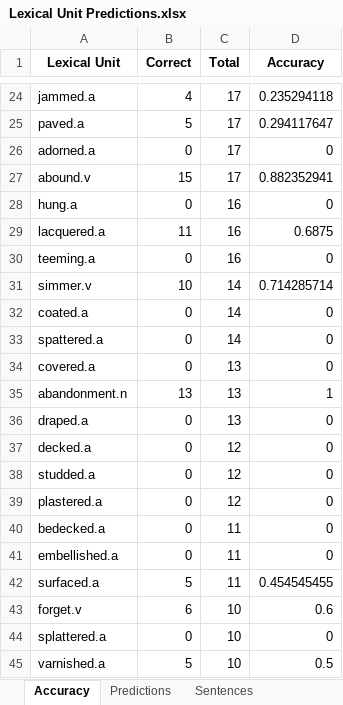
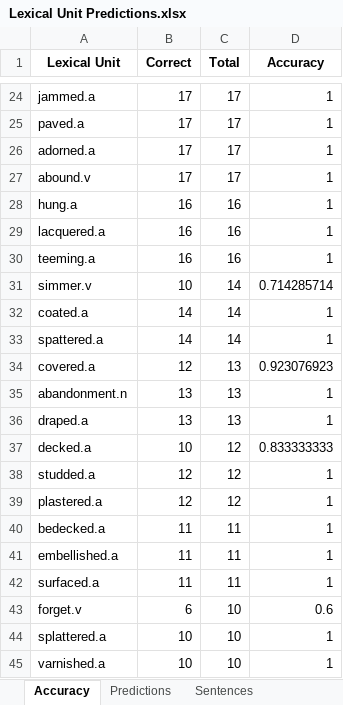
Before and after one commit to ryandschaefer/cs5322-project, an Excel workbook: output/Lexical Unit Predictions.xlsx, sheet Accuracy, drawn as a sheet; only a part is shown, gaps mark what is left out; values as stored, in another font and other column widths than the file's, no borders; the diff covers the shown part only; the diff names each change by its address in the sheet, - before the commit and + after, or states it on an @@ line.

Commit message:
High total accuracy

```diff
--- a/output/Lexical Unit Predictions.xlsx (sheet Accuracy)
+++ b/output/Lexical Unit Predictions.xlsx (sheet Accuracy)
-B24 (Correct): 4
+B24 (Correct): 17
-D24 (Accuracy): 0.235294118
+D24 (Accuracy): 1
-B25 (Correct): 5
+B25 (Correct): 17
-D25 (Accuracy): 0.294117647
+D25 (Accuracy): 1
-B26 (Correct): 0
+B26 (Correct): 17
-D26 (Accuracy): 0
+D26 (Accuracy): 1
-B27 (Correct): 15
+B27 (Correct): 17
-D27 (Accuracy): 0.882352941
+D27 (Accuracy): 1
-B28 (Correct): 0
+B28 (Correct): 16
-D28 (Accuracy): 0
+D28 (Accuracy): 1
-B29 (Correct): 11
+B29 (Correct): 16
-D29 (Accuracy): 0.6875
+D29 (Accuracy): 1
-B30 (Correct): 0
+B30 (Correct): 16
-D30 (Accuracy): 0
+D30 (Accuracy): 1
-B32:B33 (Correct): 0
+B32:B33 (Correct): 14
-D32:D33 (Accuracy): 0
+D32:D33 (Accuracy): 1
-B34 (Correct): 0
+B34 (Correct): 12
-D34 (Accuracy): 0
+D34 (Accuracy): 0.923076923
-B36 (Correct): 0
+B36 (Correct): 13
-D36 (Accuracy): 0
+D36 (Accuracy): 1
-B37 (Correct): 0
+B37 (Correct): 10
-D37 (Accuracy): 0
+D37 (Accuracy): 0.833333333
-B38:B39 (Correct): 0
+B38:B39 (Correct): 12
-D38:D41 (Accuracy): 0
+D38:D41 (Accuracy): 1
-B40:B41 (Correct): 0
+B40:B41 (Correct): 11
-B42 (Correct): 5
+B42 (Correct): 11
-D42 (Accuracy): 0.454545455
+D42 (Accuracy): 1
-B44 (Correct): 0
+B44 (Correct): 10
-D44 (Accuracy): 0
+D44 (Accuracy): 1
-B45 (Correct): 5
+B45 (Correct): 10
-D45 (Accuracy): 0.5
+D45 (Accuracy): 1
```
Also changed, not shown: 122 edited cells elsewhere in this sheet, sheet Sentences, sheet Predictions, 1 other file.
